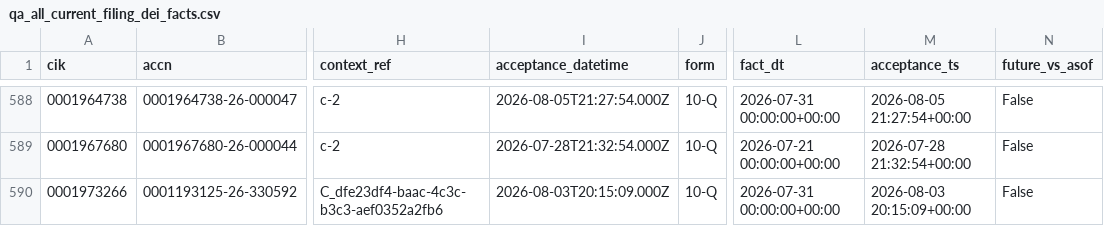
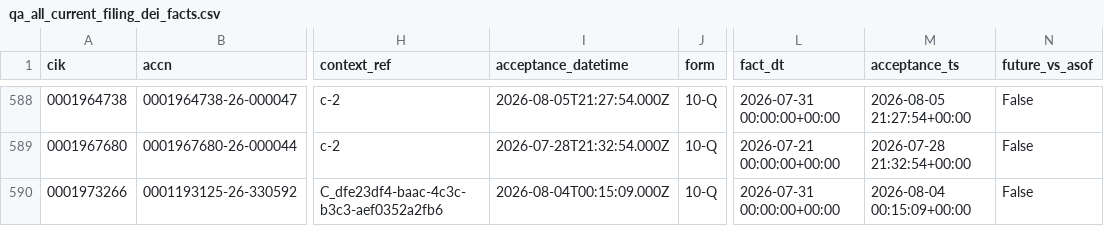
Before and after one commit to nb788/ChatGPT-stock-lab, a CSV file: data/qa_all_current_filing_dei_facts.csv, drawn as a sheet; only a part is shown, gaps mark what is left out; the diff covers the shown part only; the diff names each change by its address in the sheet, - before the commit and + after, or states it on an @@ line.

```diff
--- a/data/qa_all_current_filing_dei_facts.csv
+++ b/data/qa_all_current_filing_dei_facts.csv
-I590 (acceptance_datetime): 2026-08-03T20:15:09.000Z
+I590 (acceptance_datetime): 2026-08-04T00:15:09.000Z
-M590 (acceptance_ts): 2026-08-03 20:15:09+00:00
+M590 (acceptance_ts): 2026-08-04 00:15:09+00:00
```
Also changed, not shown: 23 edited cells elsewhere in this file, data/qa_all_current_latest_filings.csv, data/qa_all_current_resolution.csv, 18 other files.
